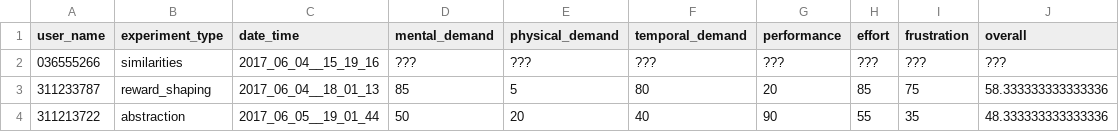
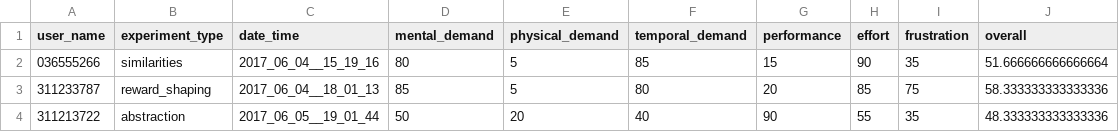
Before and after one commit to moshiky/experiment_scripts, a CSV file: results.csv, drawn as a sheet.

Commit message:
* correct tlx result

```diff
--- a/results.csv
+++ b/results.csv
@@ -1,3 +1,3 @@
 user_name,experiment_type,date_time,mental_demand,physical_demand,temporal_demand,performance,effort,frustration,overall
-036555266,similarities,2017_06_04__15_19_16,???,???,???,???,???,???,???
+036555266,similarities,2017_06_04__15_19_16,80,5,85,15,90,35,51.666666666666664
 311233787,reward_shaping,2017_06_04__18_01_13,85,5,80,20,85,75,58.333333333333336
```
